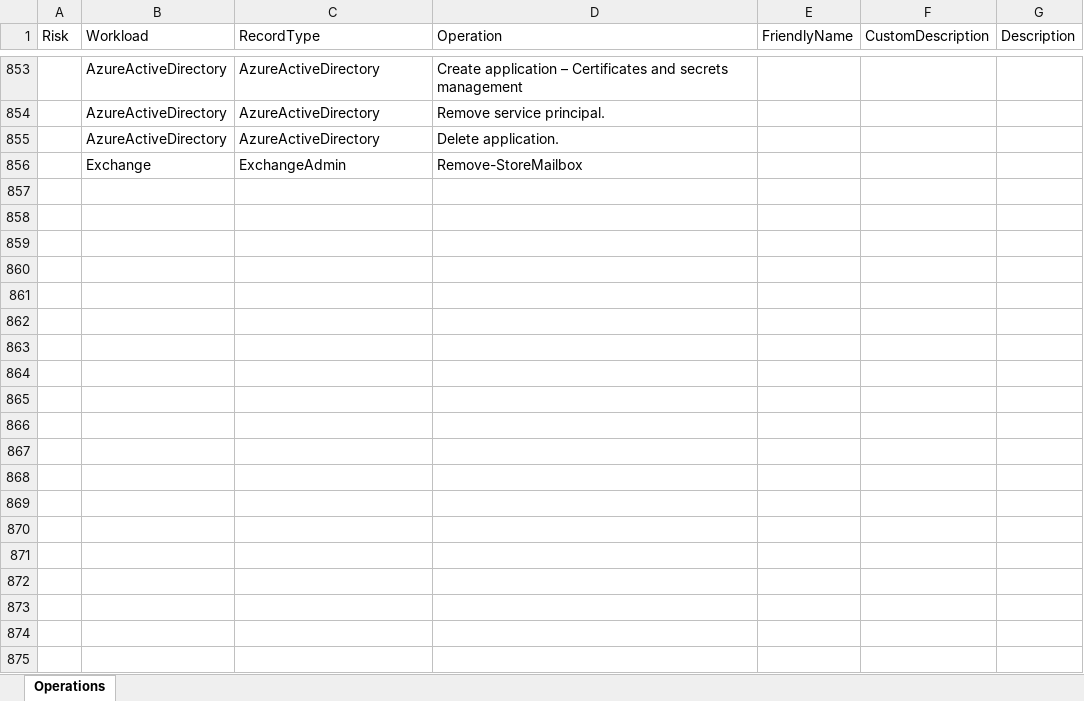
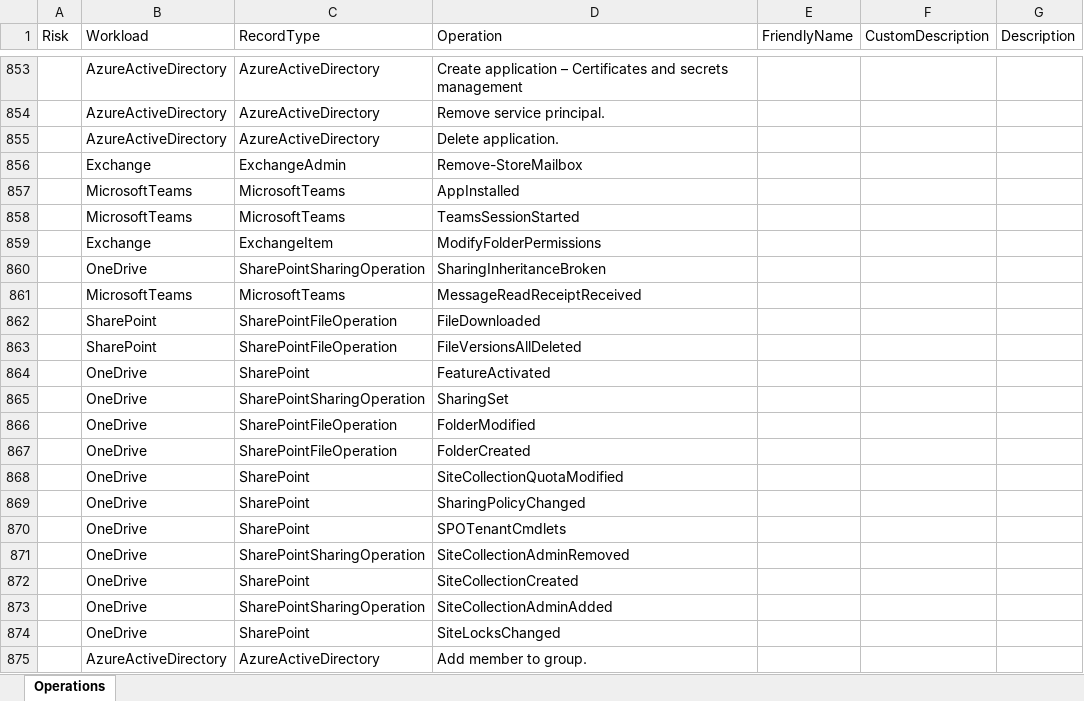
Before and after one commit to DrollRobot/M365IncidentResponseTools, an Excel workbook: Source/Data/UALAllOperations.xlsx, sheet Operations, drawn as a sheet; only a part is shown, gaps mark what is left out; values as stored, in another font and other column widths than the file's, no borders; table styles not drawn; the diff covers the shown part only; the diff names each change by its address in the sheet, - before the commit and + after, or states it on an @@ line.

Commit message:
chore: updated alloperations spreadsheet.

```diff
--- a/Source/Data/UALAllOperations.xlsx (sheet Operations)
+++ b/Source/Data/UALAllOperations.xlsx (sheet Operations)
+row 857:  | MicrosoftTeams | MicrosoftTeams | AppInstalled
+row 858:  | MicrosoftTeams | MicrosoftTeams | TeamsSessionStarted
+row 859:  | Exchange | ExchangeItem | ModifyFolderPermissions
+row 860:  | OneDrive | SharePointSharingOperation | SharingInheritanceBroken
+row 861:  | MicrosoftTeams | MicrosoftTeams | MessageReadReceiptReceived
+row 862:  | SharePoint | SharePointFileOperation | FileDownloaded
+row 863:  | SharePoint | SharePointFileOperation | FileVersionsAllDeleted
+row 864:  | OneDrive | SharePoint | FeatureActivated
+row 865:  | OneDrive | SharePointSharingOperation | SharingSet
+row 866:  | OneDrive | SharePointFileOperation | FolderModified
+row 867:  | OneDrive | SharePointFileOperation | FolderCreated
+row 868:  | OneDrive | SharePoint | SiteCollectionQuotaModified
+row 869:  | OneDrive | SharePoint | SharingPolicyChanged
+row 870:  | OneDrive | SharePoint | SPOTenantCmdlets
+row 871:  | OneDrive | SharePointSharingOperation | SiteCollectionAdminRemoved
+row 872:  | OneDrive | SharePoint | SiteCollectionCreated
+row 873:  | OneDrive | SharePointSharingOperation | SiteCollectionAdminAdded
+row 874:  | OneDrive | SharePoint | SiteLocksChanged
+row 875:  | AzureActiveDirectory | AzureActiveDirectory | Add member to group.
```
Also changed, not shown: 11 added rows elsewhere in this sheet.
